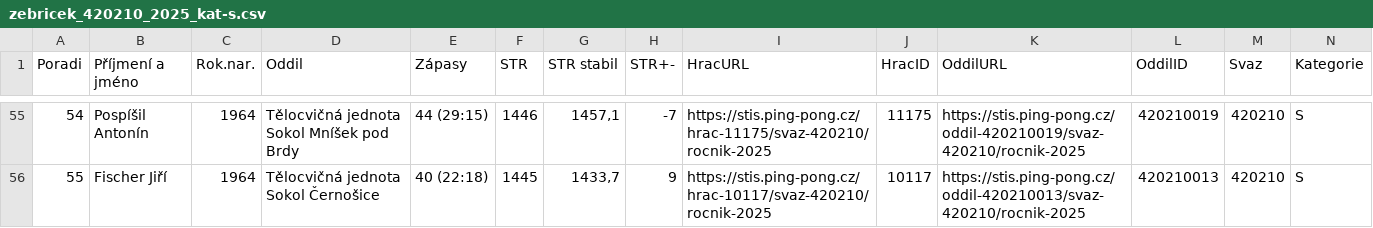
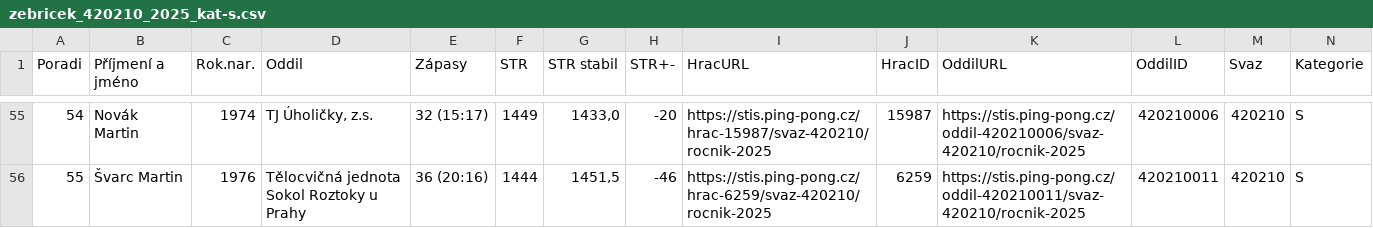
Before and after one commit to dvojtech/stis-soupisky, a CSV file: data/zebricek_420210_2025_kat-s.csv, drawn as a sheet; only a part is shown, gaps mark what is left out; the diff covers the shown part only; the diff names each change by its address in the sheet, - before the commit and + after, or states it on an @@ line.

```diff
--- a/data/zebricek_420210_2025_kat-s.csv
+++ b/data/zebricek_420210_2025_kat-s.csv
-B55 (Příjmení a jméno): Pospíšil Antonín
+B55 (Příjmení a jméno): Novák Martin
-C55 (Rok.nar.): 1964
+C55 (Rok.nar.): 1974
-D55 (Oddil): Tělocvičná jednota Sokol Mníšek pod Brdy
+D55 (Oddil): TJ Úholičky, z.s.
-E55 (Zápasy): 44 (29:15)
+E55 (Zápasy): 32 (15:17)
-F55 (STR): 1446
+F55 (STR): 1449
-G55 (STR stabil): 1457,1
+G55 (STR stabil): 1433,0
-H55 (STR+-): -7
+H55 (STR+-): -20
-I55 (HracURL): https://stis.ping-pong.cz/hrac-11175/svaz-420210/rocnik-2025
+I55 (HracURL): https://stis.ping-pong.cz/hrac-15987/svaz-420210/rocnik-2025
-J55 (HracID): 11175
+J55 (HracID): 15987
-K55 (OddilURL): https://stis.ping-pong.cz/oddil-420210019/svaz-420210/rocnik-2025
+K55 (OddilURL): https://stis.ping-pong.cz/oddil-420210006/svaz-420210/rocnik-2025
-L55 (OddilID): 420210019
+L55 (OddilID): 420210006
-B56 (Příjmení a jméno): Fischer Jiří
+B56 (Příjmení a jméno): Švarc Martin
-C56 (Rok.nar.): 1964
+C56 (Rok.nar.): 1976
-D56 (Oddil): Tělocvičná jednota Sokol Černošice
+D56 (Oddil): Tělocvičná jednota Sokol Roztoky u Prahy
-E56 (Zápasy): 40 (22:18)
+E56 (Zápasy): 36 (20:16)
-F56 (STR): 1445
+F56 (STR): 1444
-G56 (STR stabil): 1433,7
+G56 (STR stabil): 1451,5
-H56 (STR+-): 9
+H56 (STR+-): -46
-I56 (HracURL): https://stis.ping-pong.cz/hrac-10117/svaz-420210/rocnik-2025
+I56 (HracURL): https://stis.ping-pong.cz/hrac-6259/svaz-420210/rocnik-2025
-J56 (HracID): 10117
+J56 (HracID): 6259
-K56 (OddilURL): https://stis.ping-pong.cz/oddil-420210013/svaz-420210/rocnik-2025
+K56 (OddilURL): https://stis.ping-pong.cz/oddil-420210011/svaz-420210/rocnik-2025
-L56 (OddilID): 420210013
+L56 (OddilID): 420210011
```
Also changed, not shown: 159 edited cells elsewhere in this file.
